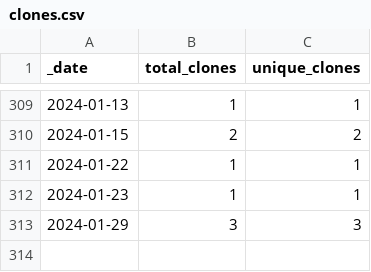
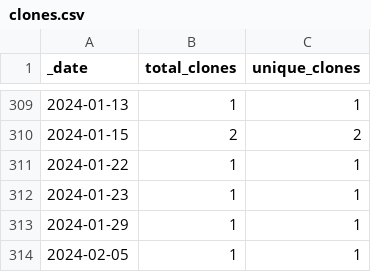
Before and after one commit to ActivitySpaceProject/space_mapper, a CSV file: traffic/clones.csv, drawn as a sheet; only a part is shown, gaps mark what is left out.

Commit message:
GitHub traffic (Automated)

```diff
--- a/traffic/clones.csv
+++ b/traffic/clones.csv
@@ -312,2 +312,3 @@ _date,total_clones,unique_clones
 2024-01-23,1,1
-2024-01-29,3,3
+2024-01-29,1,1
+2024-02-05,1,1
```
Also changed, not shown: 1 other file.
